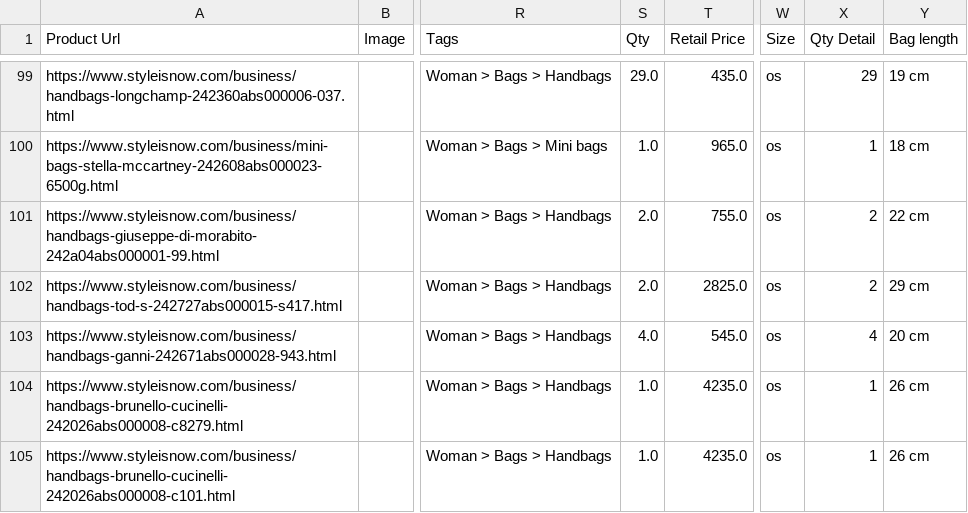
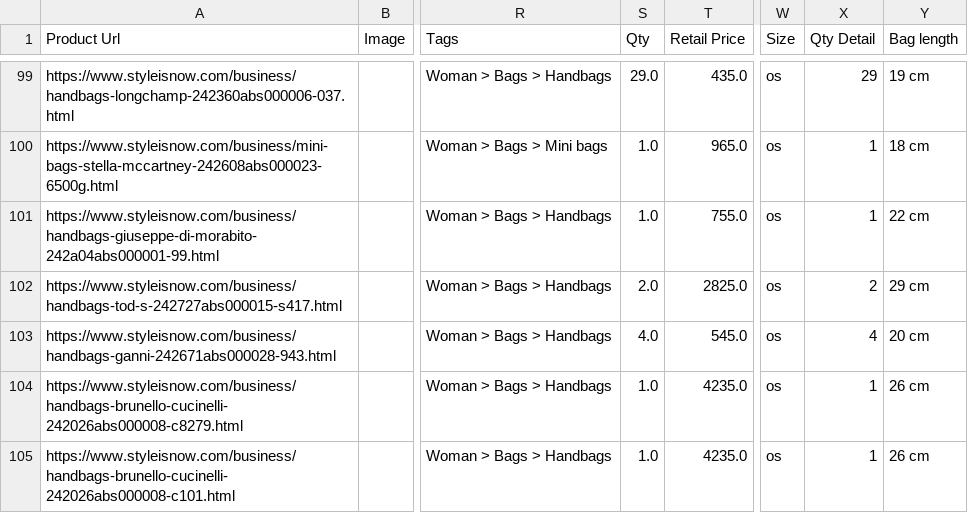
Before and after one commit to dissagaliyeva/shopify_ikonic_update, a CSV file: bags_to_add.csv, drawn as a sheet; only a part is shown, gaps mark what is left out; the diff names each change by its address in the sheet, - before the commit and + after, or states it on an @@ line.

```diff
--- a/bags_to_add.csv
+++ b/bags_to_add.csv
-S101 (Qty): 2.0
+S101 (Qty): 1.0
-X101 (Qty Detail): 2
+X101 (Qty Detail): 1
```
Also changed, not shown: updated_other.csv.
